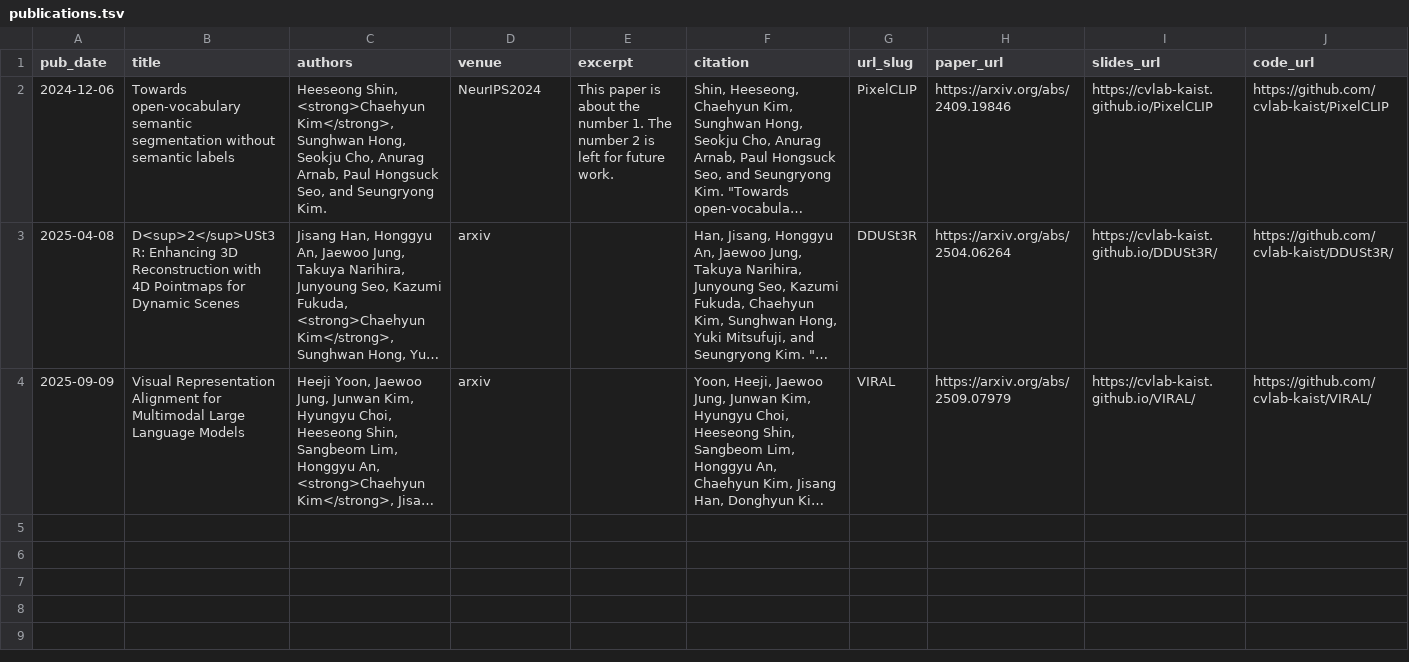
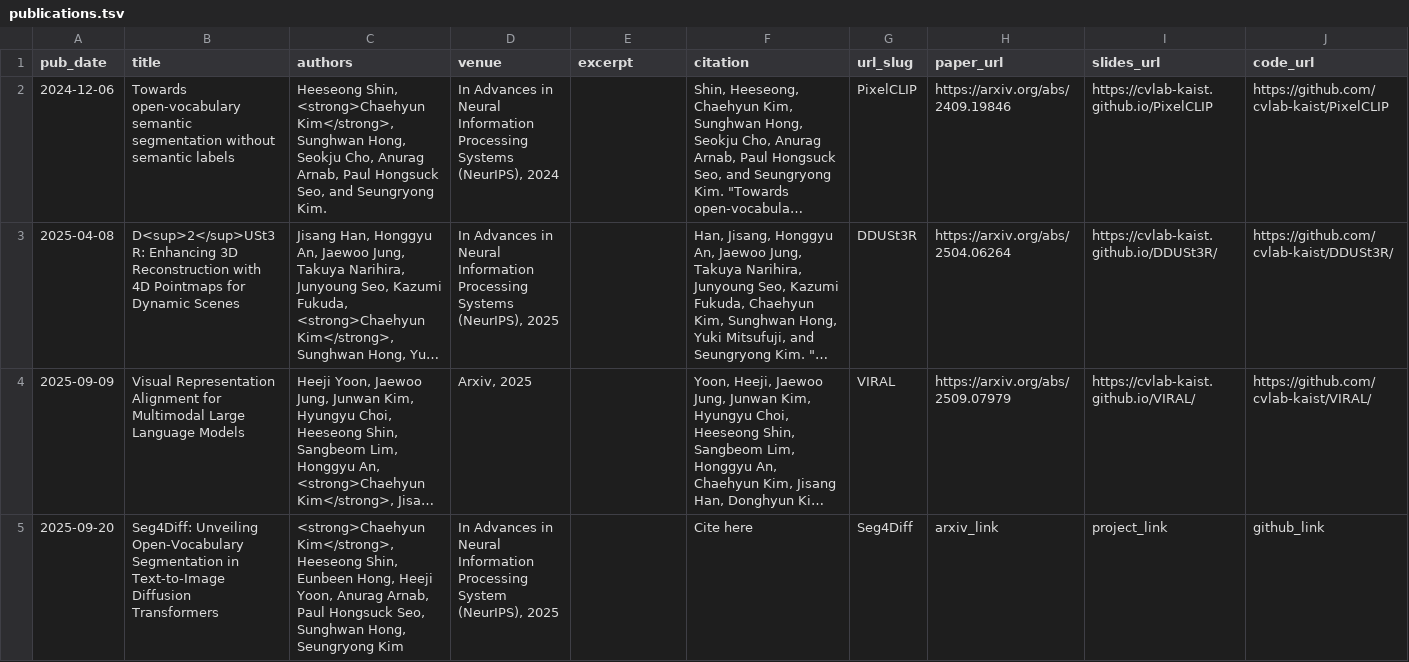
Before and after one commit to kchyun/kchyun.github.io, a TSV file: markdown_generator/publications.tsv, drawn as a sheet; only a part is shown; long unchanged cells end in …; rows hold the shown columns only; the diff names each change by its address in the sheet, - before the commit and + after, or states it on an @@ line.

```diff
--- a/markdown_generator/publications.tsv
+++ b/markdown_generator/publications.tsv
-D2 (venue): NeurIPS2024
+D2 (venue): In Advances in Neural Information Processing Systems (NeurIPS), 2024
-E2 (excerpt): This paper is about the number 1. The number 2 is left for future work.
+E2 (excerpt): (empty)
-D3 (venue): arxiv
+D3 (venue): In Advances in Neural Information Processing Systems (NeurIPS), 2025
-D4 (venue): arxiv
+D4 (venue): Arxiv, 2025
+row 5: 2025-09-20 | Seg4Diff: Unveiling Open-Vocabulary Segmentation in Text-to-Image Diffusion Transformers | <strong>Chaehyun Kim</strong>, Heeseong Shin, Eunbeen Hong, Heeji Yoon, Anurag Arnab, Paul Hongsuck Seo, Sunghwan Hong, Seungryong Kim | In Advances in Neural Information Processing System (NeurIPS), 2025 |  | Cite here | Seg4Diff | arxiv_link | project_link | github_link
```
Also changed, not shown: 19 other files.
